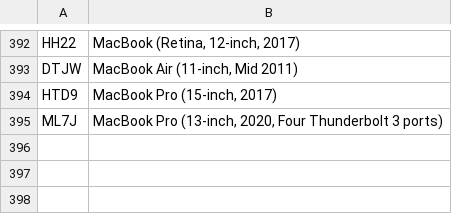
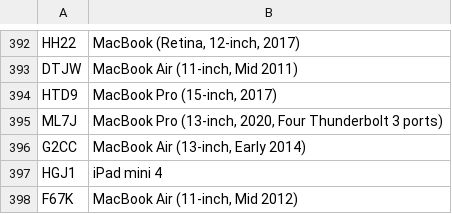
Before and after one commit to levinthan9/MeepoScan, a CSV file: last4.csv, drawn as a sheet; only a part is shown, gaps mark what is left out.

```diff
--- a/last4.csv
+++ b/last4.csv
@@ -395 +395,4 @@ HTD9,"MacBook Pro (15-inch, 2017)"
 ML7J,"MacBook Pro (13-inch, 2020, Four Thunderbolt 3 ports)"
+G2CC,"MacBook Air (13-inch, Early 2014)"
+HGJ1,iPad mini 4
+F67K,"MacBook Air (11-inch, Mid 2012)"
```
Also changed, not shown: 1 other file.
